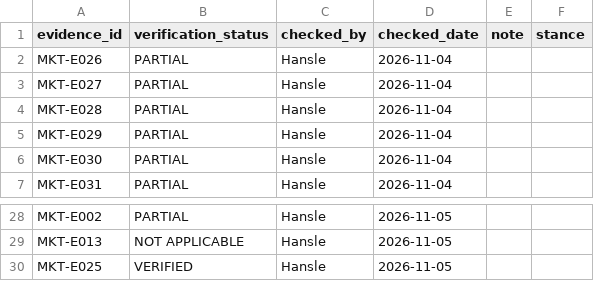
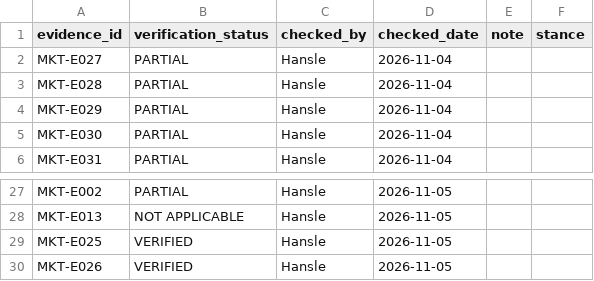
Before and after one commit to hanslelee/research-market-dump, a CSV file: market/review.csv, drawn as a sheet; only a part is shown, gaps mark what is left out; removed rows and columns are numbered as before the commit, all else as after; the diff names each change by its address in the sheet, - before the commit and + after, or states it on an @@ line.

Commit message:
Review MKT-E026: VERIFIED

```diff
--- a/market/review.csv
+++ b/market/review.csv
-row 2: MKT-E026 | PARTIAL | Hansle | 2026-11-04
+row 30: MKT-E026 | VERIFIED | Hansle | 2026-11-05
```
Also changed, not shown: 1 other file.
